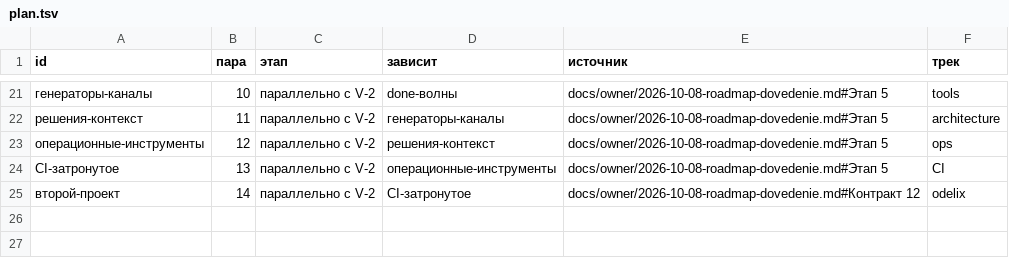
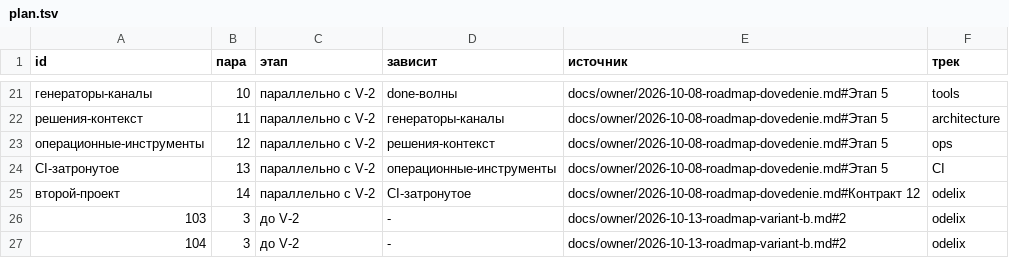
Before and after one commit to a3ka/dev-harness, a TSV file: registry/plan.tsv, drawn as a sheet; only a part is shown, gaps mark what is left out; the diff names each change by its address in the sheet, - before the commit and + after, or states it on an @@ line.

Commit message:
registry/plan.tsv: строки 103/104 (волна 1 Э1, вариант Б) — слово владельца 2026-10-14
РАЗРЕШИЛ-ВЛАДЕЛЕЦ: registry/plan.tsv — добавить две строки волны 1 Э1 (вариант Б, пилот Complior): 103 (профильные пути вместо harness-layout + check_project_standard.sh) и 104 (узкий доверенный судья-гейт, подмножество 099 без pr_dopusk), пара 3, без зависимостей, этап «до V-2», источник docs/owner/2026-10-13-roadmap-variant-b.md#2 (§2 «Этапы», Э1); слово владельца 2026-10-14.

РАЗРЕШИЛ-ВЛАДЕЛЕЦ: ROADMAP.md — регенерация генерируемого блока плана (scripts/gen_plan.sh --write) под строки 103/104 registry/plan.tsv, без иных правок; слово владельца 2026-10-14.

HANDOFF.md — тот же генерируемый блок плана. Identity owner; sha не менять при переносе.

```diff
--- a/registry/plan.tsv
+++ b/registry/plan.tsv
+row 26: 103 | 3 | до V-2 | - | docs/owner/2026-10-13-roadmap-variant-b.md#2 | odelix
+row 27: 104 | 3 | до V-2 | - | docs/owner/2026-10-13-roadmap-variant-b.md#2 | odelix
```
Also changed, not shown: 1 other file.
